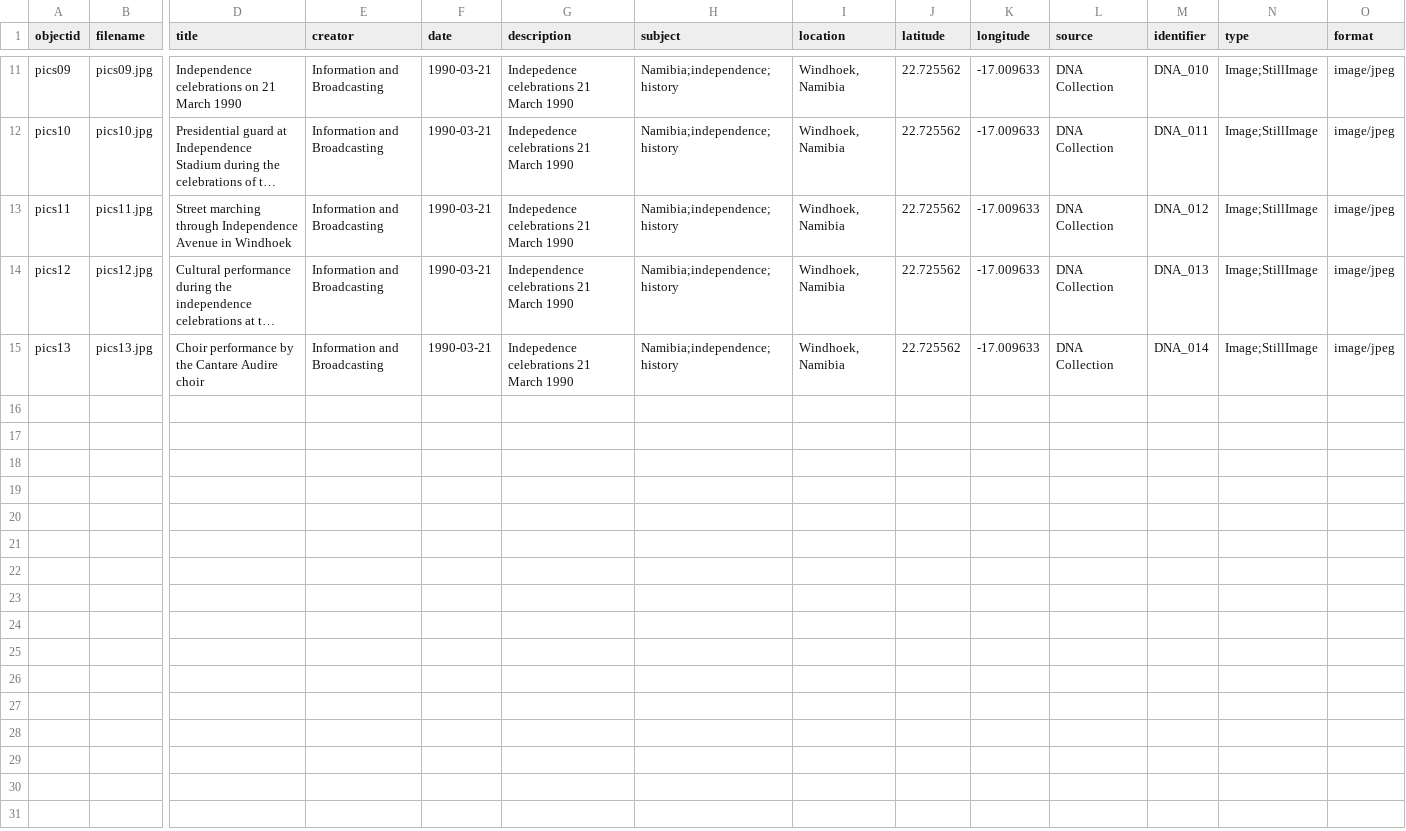
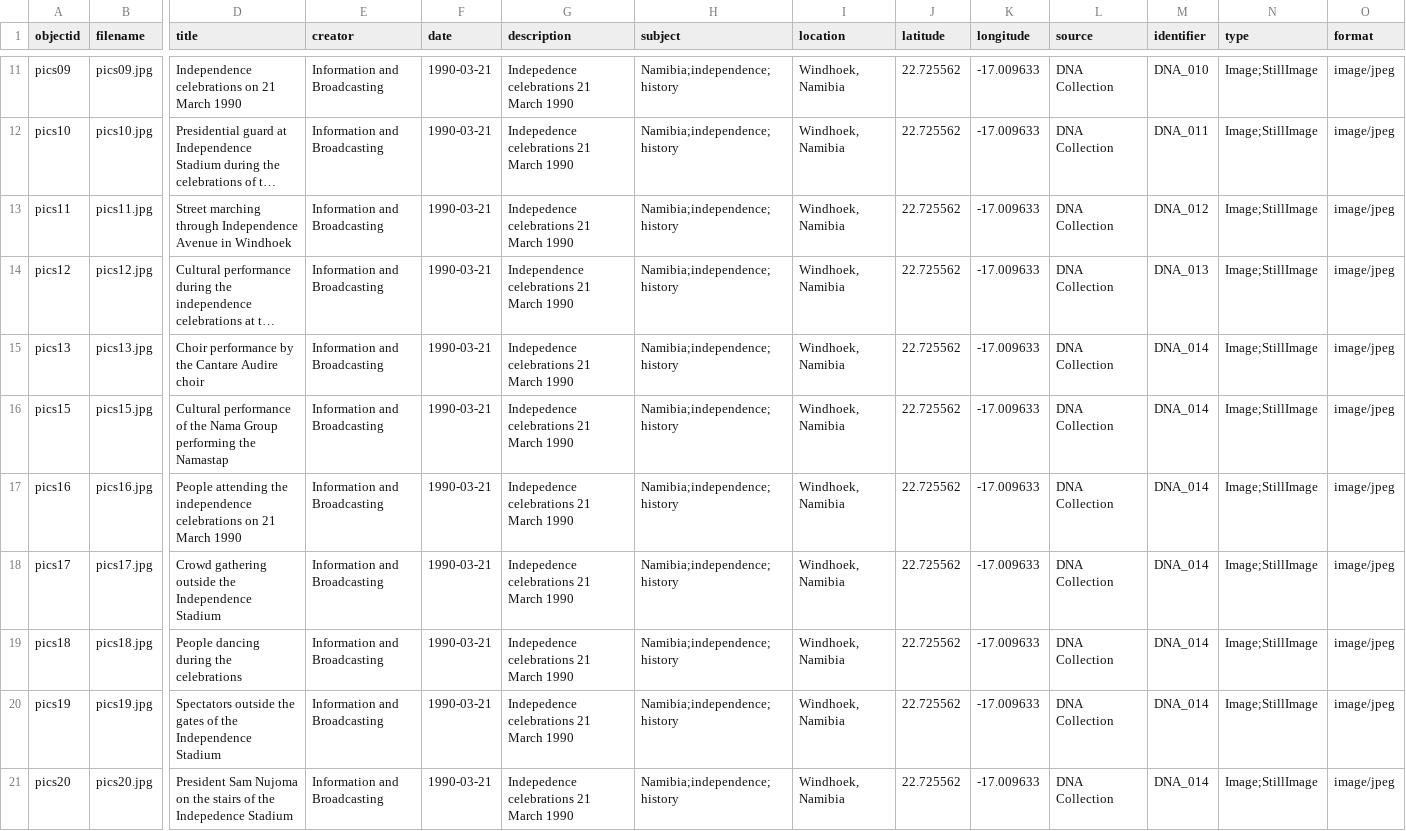
Before and after one commit to evanwill/independence-namibia-1, a CSV file: _data/collectionbuilder-metadata-independence.csv, drawn as a sheet; only a part is shown, gaps mark what is left out; long unchanged cells end in …; rows hold the shown columns only; the diff names each change by its address in the sheet, - before the commit and + after, or states it on an @@ line.

Commit message:
Update collectionbuilder-metadata-independence.csv

```diff
--- a/_data/collectionbuilder-metadata-independence.csv
+++ b/_data/collectionbuilder-metadata-independence.csv
+row 16: pics15 | pics15.jpg | Cultural performance of the Nama Group performing the Namastap | Information and Broadcasting | 1990-03-21 | Indepedence celebrations 21 March 1990 | Namibia;independence;history | Windhoek, Namibia | 22.725562 | -17.009633 | DNA Collection | DNA_014 | Image;StillImage | image/jpeg
+row 17: pics16 | pics16.jpg | People attending the independence celebrations on 21 March 1990 | Information and Broadcasting | 1990-03-21 | Indepedence celebrations 21 March 1990 | Namibia;independence;history | Windhoek, Namibia | 22.725562 | -17.009633 | DNA Collection | DNA_014 | Image;StillImage | image/jpeg
+row 18: pics17 | pics17.jpg | Crowd gathering outside the Independence Stadium | Information and Broadcasting | 1990-03-21 | Indepedence celebrations 21 March 1990 | Namibia;independence;history | Windhoek, Namibia | 22.725562 | -17.009633 | DNA Collection | DNA_014 | Image;StillImage | image/jpeg
+row 19: pics18 | pics18.jpg | People dancing during the celebrations | Information and Broadcasting | 1990-03-21 | Indepedence celebrations 21 March 1990 | Namibia;independence;history | Windhoek, Namibia | 22.725562 | -17.009633 | DNA Collection | DNA_014 | Image;StillImage | image/jpeg
+row 20: pics19 | pics19.jpg | Spectators outside the gates of the Independence Stadium | Information and Broadcasting | 1990-03-21 | Indepedence celebrations 21 March 1990 | Namibia;independence;history | Windhoek, Namibia | 22.725562 | -17.009633 | DNA Collection | DNA_014 | Image;StillImage | image/jpeg
+row 21: pics20 | pics20.jpg | President Sam Nujoma on the stairs of the Indepedence Stadium | Information and Broadcasting | 1990-03-21 | Indepedence celebrations 21 March 1990 | Namibia;independence;history | Windhoek, Namibia | 22.725562 | -17.009633 | DNA Collection | DNA_014 | Image;StillImage | image/jpeg
```
